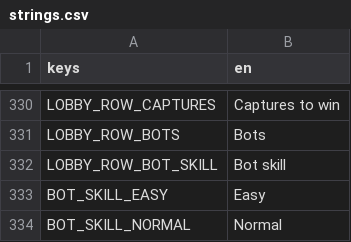
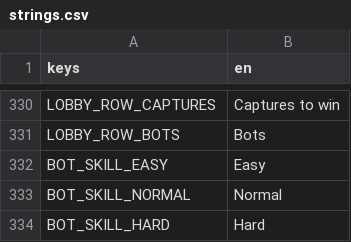
Before and after one commit to tkneeland/pickfight, a CSV file: translations/strings.csv, drawn as a sheet; only a part is shown, gaps mark what is left out; the shorter side is filled out with more unchanged rows.

```diff
--- a/translations/strings.csv
+++ b/translations/strings.csv
@@ -332,3 +332,2 @@ LOBBY_ROW_CAPTURES,Captures to win
 LOBBY_ROW_BOTS,Bots
-LOBBY_ROW_BOT_SKILL,Bot skill
 BOT_SKILL_EASY,Easy
```
Also changed, not shown: 3 other files.
